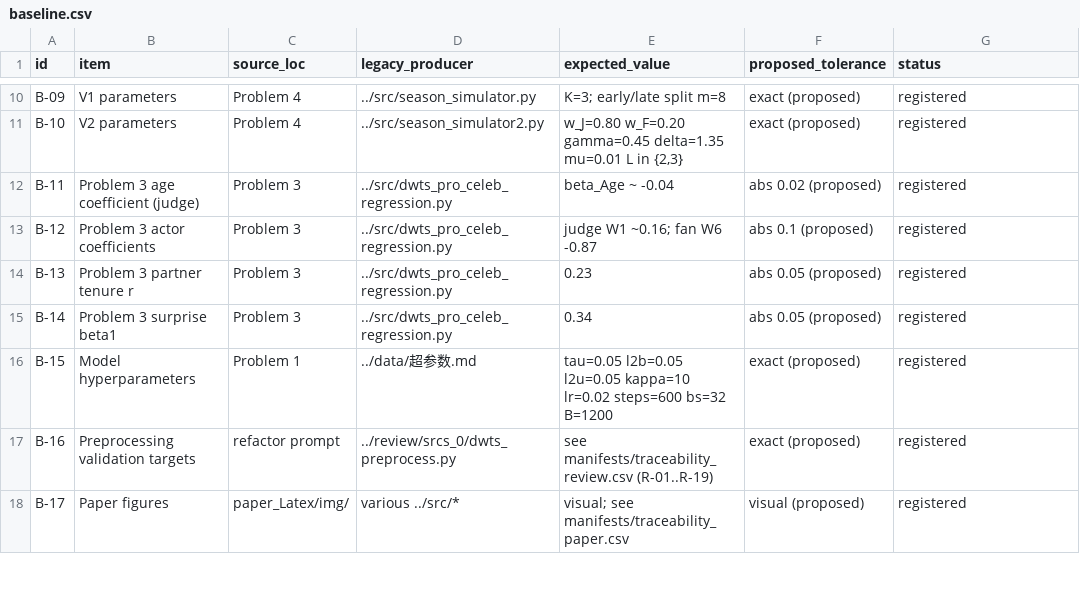
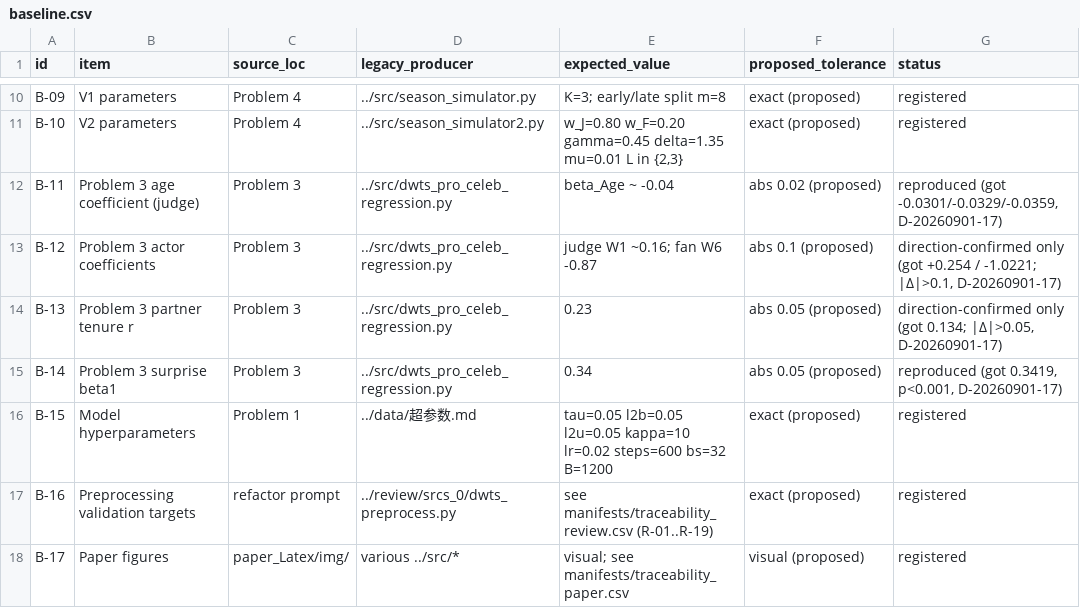
Before and after one commit to jerryli12sh/MCM2026-Problem-C, a CSV file: manifests/baseline.csv, drawn as a sheet; only a part is shown, gaps mark what is left out.

```diff
--- a/manifests/baseline.csv
+++ b/manifests/baseline.csv
@@ -11,6 +11,6 @@ B-09,V1 parameters,Problem 4,../src/season_simulator.py,K=3; early/late split m=
 B-10,V2 parameters,Problem 4,../src/season_simulator2.py,"w_J=0.80 w_F=0.20 gamma=0.45 delta=1.35 mu=0.01 L in {2,3}",exact (proposed),registered
-B-11,Problem 3 age coefficient (judge),Problem 3,../src/dwts_pro_celeb_regression.py,beta_Age ~ -0.04,abs 0.02 (proposed),registered
-B-12,Problem 3 actor coefficients,Problem 3,../src/dwts_pro_celeb_regression.py,judge W1 ~0.16; fan W6 -0.87,abs 0.1 (proposed),registered
-B-13,Problem 3 partner tenure r,Problem 3,../src/dwts_pro_celeb_regression.py,0.23,abs 0.05 (proposed),registered
-B-14,Problem 3 surprise beta1,Problem 3,../src/dwts_pro_celeb_regression.py,0.34,abs 0.05 (proposed),registered
+B-11,Problem 3 age coefficient (judge),Problem 3,../src/dwts_pro_celeb_regression.py,beta_Age ~ -0.04,abs 0.02 (proposed),"reproduced (got -0.0301/-0.0329/-0.0359, D-20260901-17)"
+B-12,Problem 3 actor coefficients,Problem 3,../src/dwts_pro_celeb_regression.py,judge W1 ~0.16; fan W6 -0.87,abs 0.1 (proposed),"direction-confirmed only (got +0.254 / -1.0221; |Δ|>0.1, D-20260901-17)"
+B-13,Problem 3 partner tenure r,Problem 3,../src/dwts_pro_celeb_regression.py,0.23,abs 0.05 (proposed),"direction-confirmed only (got 0.134; |Δ|>0.05, D-20260901-17)"
+B-14,Problem 3 surprise beta1,Problem 3,../src/dwts_pro_celeb_regression.py,0.34,abs 0.05 (proposed),"reproduced (got 0.3419, p<0.001, D-20260901-17)"
 B-15,Model hyperparameters,Problem 1,../data/超参数.md,tau=0.05 l2b=0.05 l2u=0.05 kappa=10 lr=0.02 steps=600 bs=32 B=1200,exact (proposed),registered
```
Also changed, not shown: manifests/traceability_paper.csv, 16 other files.
